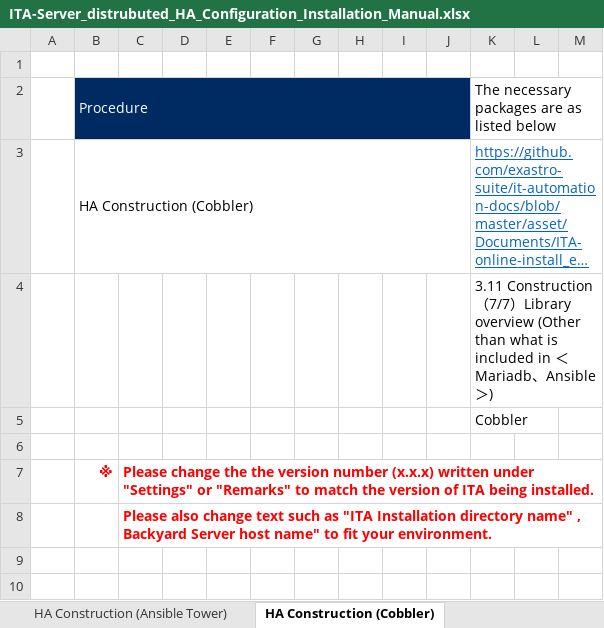
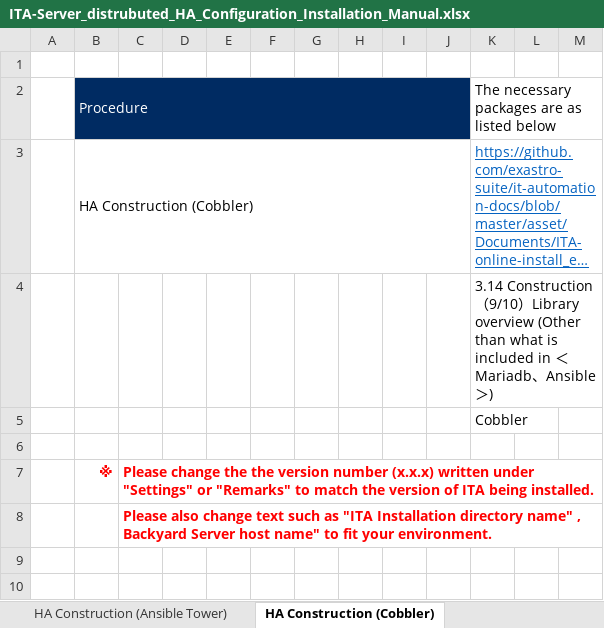
Before and after one commit to exastro-suite/it-automation-docs, an Excel workbook: asset/Learn/ITA-Server_distrubuted_HA_Configuration_Installation_Manual.xlsx, sheet HA Construction (Cobbler), drawn as a sheet; only a part is shown; long unchanged cells end in …; values as stored, in another font and other column widths than the file's, no borders; the diff covers the shown part only; the diff names each change by its address in the sheet, - before the commit and + after, or states it on an @@ line.

```diff
--- a/asset/Learn/ITA-Server_distrubuted_HA_Configuration_Installation_Manual.xlsx (sheet HA Construction (Cobbler))
+++ b/asset/Learn/ITA-Server_distrubuted_HA_Configuration_Installation_Manual.xlsx (sheet HA Construction (Cobbler))
-K4: 3.11 Construction（7/7）Library…
+K4: 3.14 Construction（9/10）Library…
```
Also changed, not shown: 2 edited cells elsewhere in this sheet, sheet HA Construction (Web・AP), sheet HA Construction (backyard), sheet HA Construction (Ansible), other sheet tabs, charts or pictures, 10 other files.
